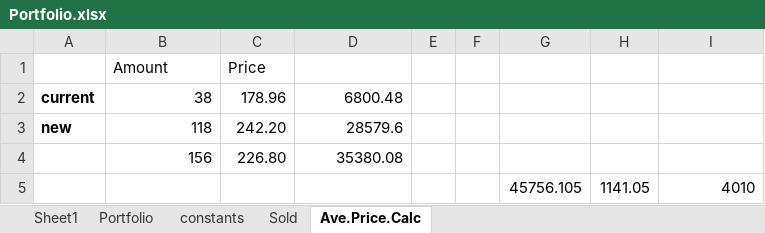
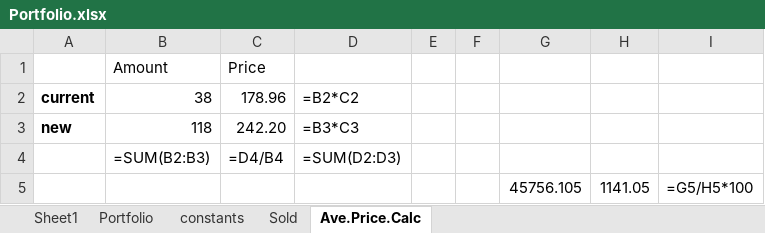
Before and after one commit to ubhiya/Utilities, an Excel workbook: portfolio/Portfolio.xlsx, sheet Ave.Price.Calc, drawn as a sheet; values as stored, in another font and other column widths than the file's, no borders; formulas without a stored value are shown as written; removed rows and columns are numbered as before the commit, all else as after; the diff names each change by its address in the sheet, - before the commit and + after, or states it on an @@ line.

```diff
--- a/portfolio/Portfolio.xlsx (sheet Ave.Price.Calc)
+++ b/portfolio/Portfolio.xlsx (sheet Ave.Price.Calc)
-D2: 6800.48
+D2: =B2*C2
-D3: 28579.6
+D3: =B3*C3
-row 4:  | 156 | 226.80 | 35380.08
+row 4:  | =SUM(B2:B3) | =D4/B4 | =SUM(D2:D3)
-I5: 4010
+I5: =G5/H5*100
```
Also changed, not shown: sheet Portfolio, sheet Sold, sheet constants, 3 other files.
